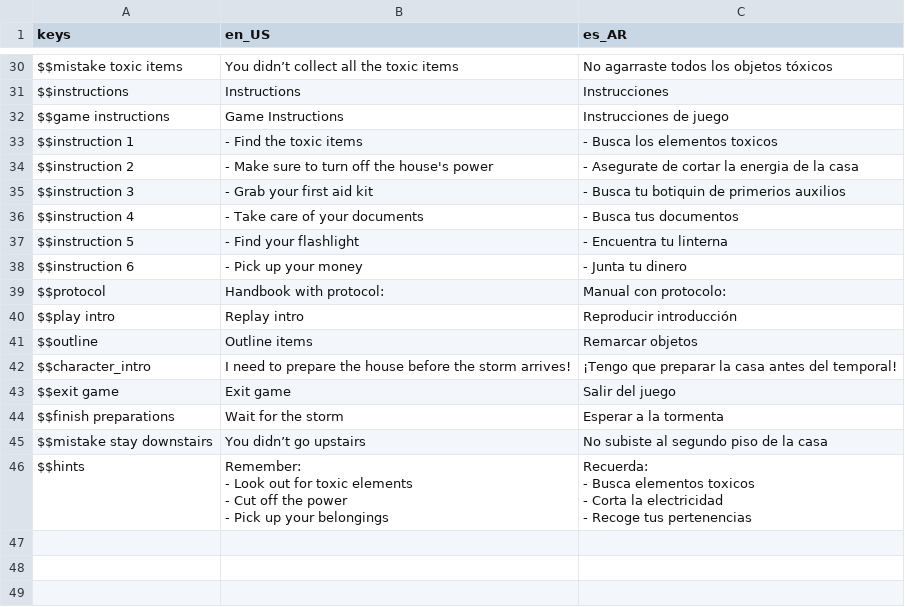
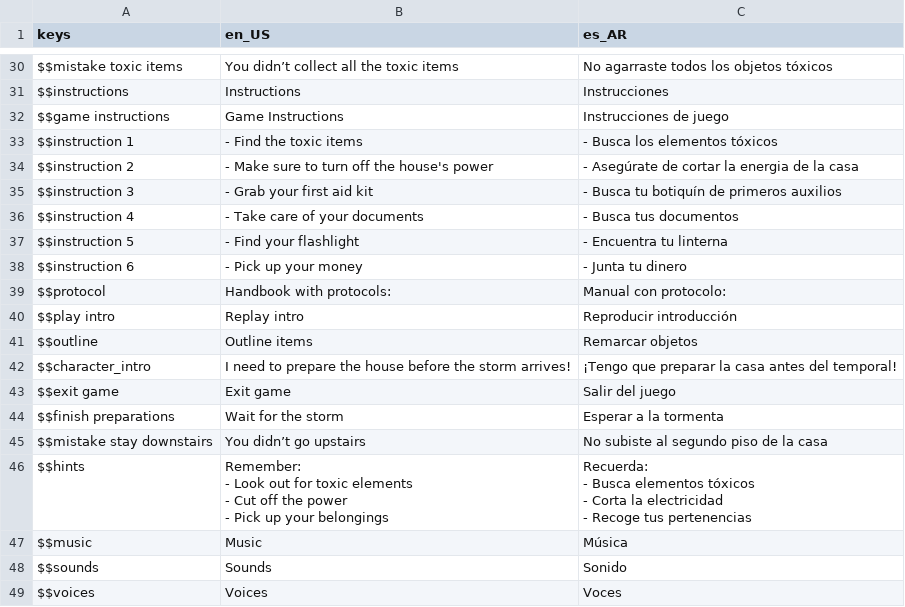
Before and after one commit to Keykor/DEU-educational-game, a CSV file: Assets/Localization/translations.csv, drawn as a sheet; only a part is shown, gaps mark what is left out.

Commit message:
fix: translations and typos

```diff
--- a/Assets/Localization/translations.csv
+++ b/Assets/Localization/translations.csv
@@ -42,5 +42,5 @@ $$instructions,Instructions,Instrucciones
 $$game instructions,Game Instructions,Instrucciones de juego
-$$instruction 1,- Find the toxic items,- Busca los elementos toxicos
-$$instruction 2,- Make sure to turn off the house's power,- Asegurate de cortar la energia de la casa
-$$instruction 3,- Grab your first aid kit,- Busca tu botiquin de primerios auxilios
+$$instruction 1,- Find the toxic items,- Busca los elementos tóxicos
+$$instruction 2,- Make sure to turn off the house's power,- Asegúrate de cortar la energia de la casa
+$$instruction 3,- Grab your first aid kit,- Busca tu botiquín de primeros auxilios
 $$instruction 4,- Take care of your documents,- Busca tus documentos
@@ -48,3 +48,3 @@ $$instruction 5,- Find your flashlight,- Encuentra tu linterna
 $$instruction 6,- Pick up your money,- Junta tu dinero
-$$protocol,Handbook with protocol:,Manual con protocolo:
+$$protocol,Handbook with protocols:,Manual con protocolo:
 $$play intro,Replay intro,Reproducir introducción
@@ -55,8 +55,11 @@ $$finish preparations,Wait for the storm,Esperar a la tormenta
 $$mistake stay downstairs,You didn’t go upstairs,No subiste al segundo piso de la casa
-$$hints,"Remember:
-- Look out for toxic elements
-- Cut off the power
-- Pick up your belongings","Recuerda:
-- Busca elementos toxicos
-- Corta la electricidad
-- Recoge tus pertenencias"
+$$hints,"Remember:
+- Look out for toxic elements
+- Cut off the power
+- Pick up your belongings","Recuerda:
+- Busca elementos tóxicos
+- Corta la electricidad
+- Recoge tus pertenencias"
+$$music,Music,Música
+$$sounds,Sounds,Sonido
+$$voices,Voices,Voces
```
Also changed, not shown: 2 other files.
